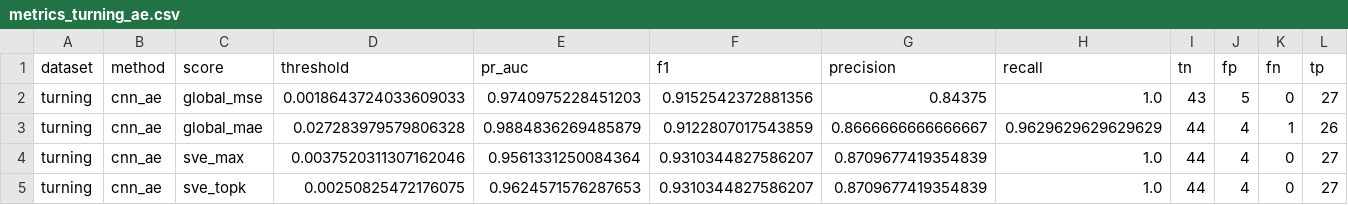
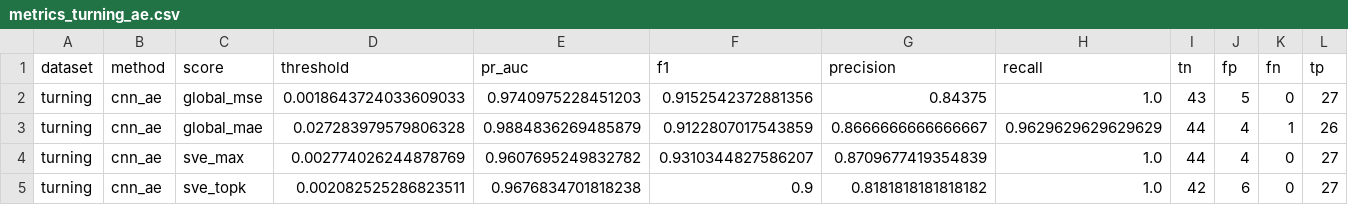
Before and after one commit to SeZett/spectrogram-anomaly-ae, a CSV file: reports/tables/metrics_turning_ae.csv, drawn as a sheet.

```diff
--- a/reports/tables/metrics_turning_ae.csv
+++ b/reports/tables/metrics_turning_ae.csv
@@ -3,3 +3,3 @@ turning,cnn_ae,global_mse,0.0018643724033609033,0.9740975228451203,0.91525423728
 turning,cnn_ae,global_mae,0.027283979579806328,0.9884836269485879,0.9122807017543859,0.8666666666666667,0.9629629629629629,44,4,1,26
-turning,cnn_ae,sve_max,0.0037520311307162046,0.9561331250084364,0.9310344827586207,0.8709677419354839,1.0,44,4,0,27
-turning,cnn_ae,sve_topk,0.00250825472176075,0.9624571576287653,0.9310344827586207,0.8709677419354839,1.0,44,4,0,27
+turning,cnn_ae,sve_max,0.002774026244878769,0.9607695249832782,0.9310344827586207,0.8709677419354839,1.0,44,4,0,27
+turning,cnn_ae,sve_topk,0.002082525286823511,0.9676834701818238,0.9,0.8181818181818182,1.0,42,6,0,27
```
Also changed, not shown: reports/scores/ae_scores_turning.csv, 7 other files.
